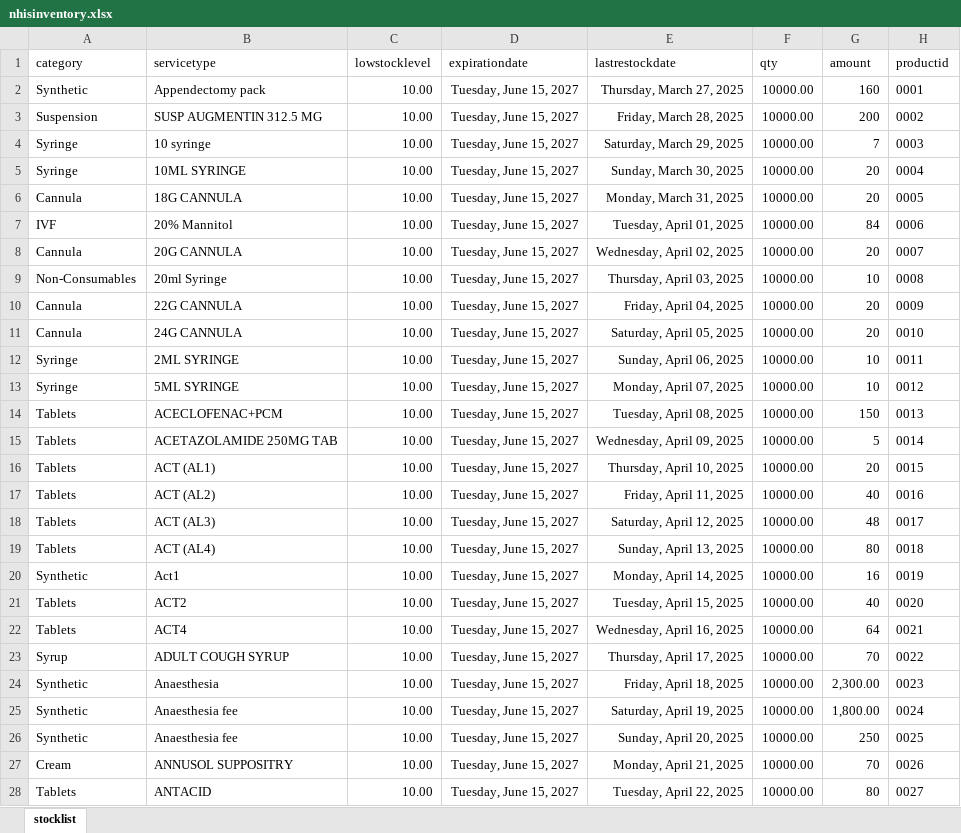
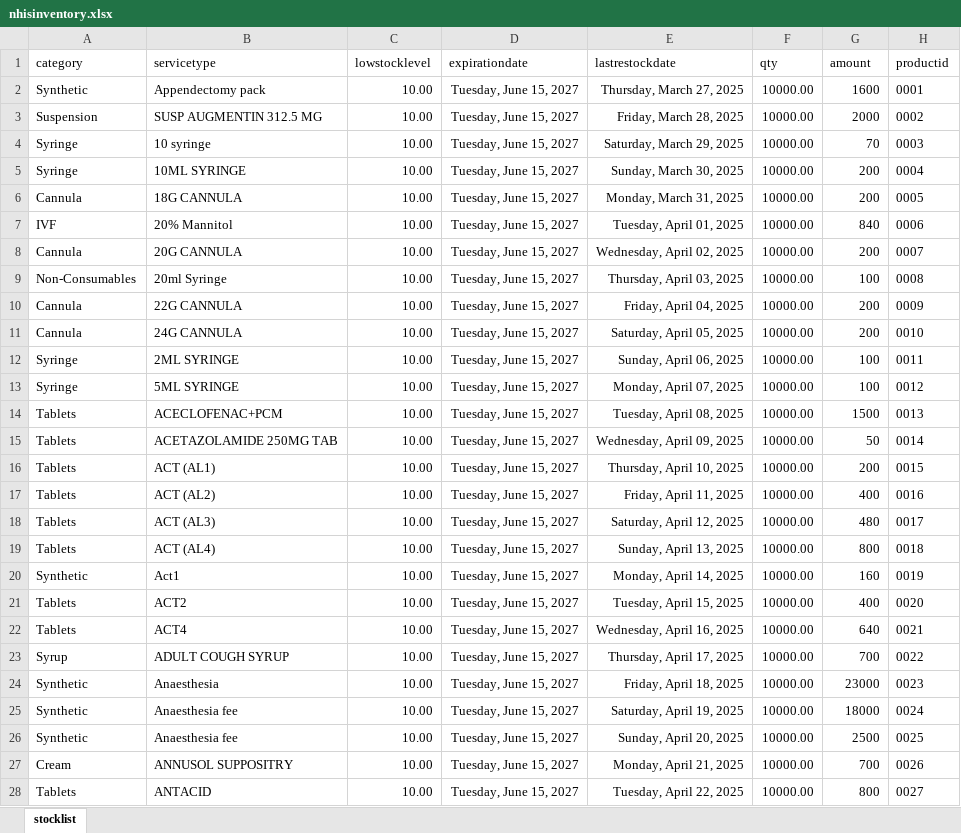
Before and after one commit to careConnectApplications/abujahmsbackend, an Excel workbook: downloads/nhisinventory.xlsx, sheet stocklist, drawn as a sheet; only a part is shown; values as stored, in another font and other column widths than the file's, no borders; the diff covers the shown part only; the diff names each change by its address in the sheet, - before the commit and + after, or states it on an @@ line.

```diff
--- a/downloads/nhisinventory.xlsx (sheet stocklist)
+++ b/downloads/nhisinventory.xlsx (sheet stocklist)
-G2 (amount): 160
+G2 (amount): 1600
-G3 (amount): 200
+G3 (amount): 2000
-G4 (amount): 7
+G4 (amount): 70
-G5:G6 (amount): 20
+G5:G6 (amount): 200
-G7 (amount): 84
+G7 (amount): 840
-G8 (amount): 20
+G8 (amount): 200
-G9 (amount): 10
+G9 (amount): 100
-G10:G11 (amount): 20
+G10:G11 (amount): 200
-G12:G13 (amount): 10
+G12:G13 (amount): 100
-G14 (amount): 150
+G14 (amount): 1500
-G15 (amount): 5
+G15 (amount): 50
-G16 (amount): 20
+G16 (amount): 200
-G17 (amount): 40
+G17 (amount): 400
-G18 (amount): 48
+G18 (amount): 480
-G19 (amount): 80
+G19 (amount): 800
-G20 (amount): 16
+G20 (amount): 160
-G21 (amount): 40
+G21 (amount): 400
-G22 (amount): 64
+G22 (amount): 640
-G23 (amount): 70
+G23 (amount): 700
-G24 (amount): 2,300.00
+G24 (amount): 23000
-G25 (amount): 1,800.00
+G25 (amount): 18000
-G26 (amount): 250
+G26 (amount): 2500
-G27 (amount): 70
+G27 (amount): 700
-G28 (amount): 80
+G28 (amount): 800
```
Also changed, not shown: 396 edited cells elsewhere in this sheet, downloads/kachmapharmacyturaiinventory.xlsx, downloads/mainpharmacyturaiinventory.xlsx, 4 other files.
